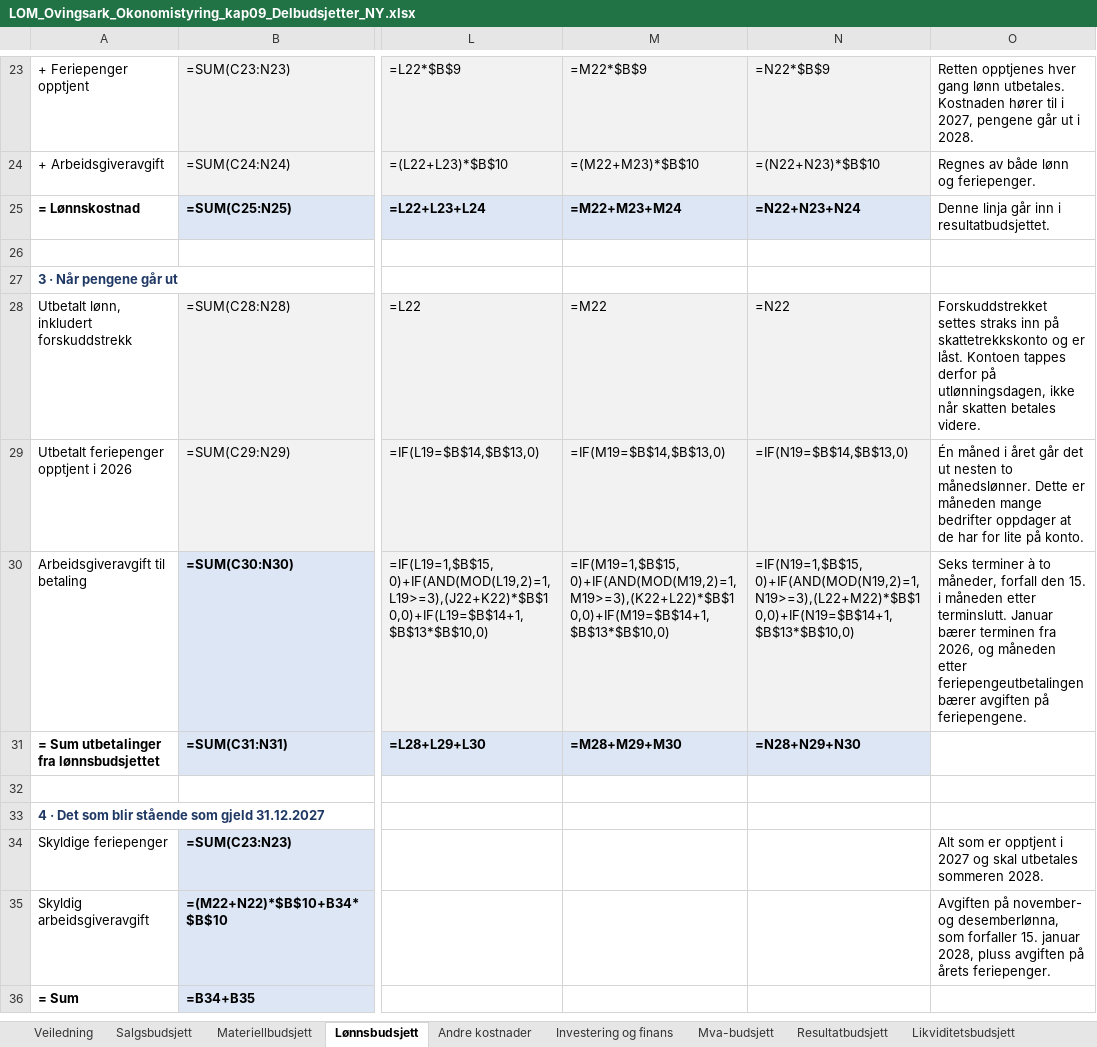
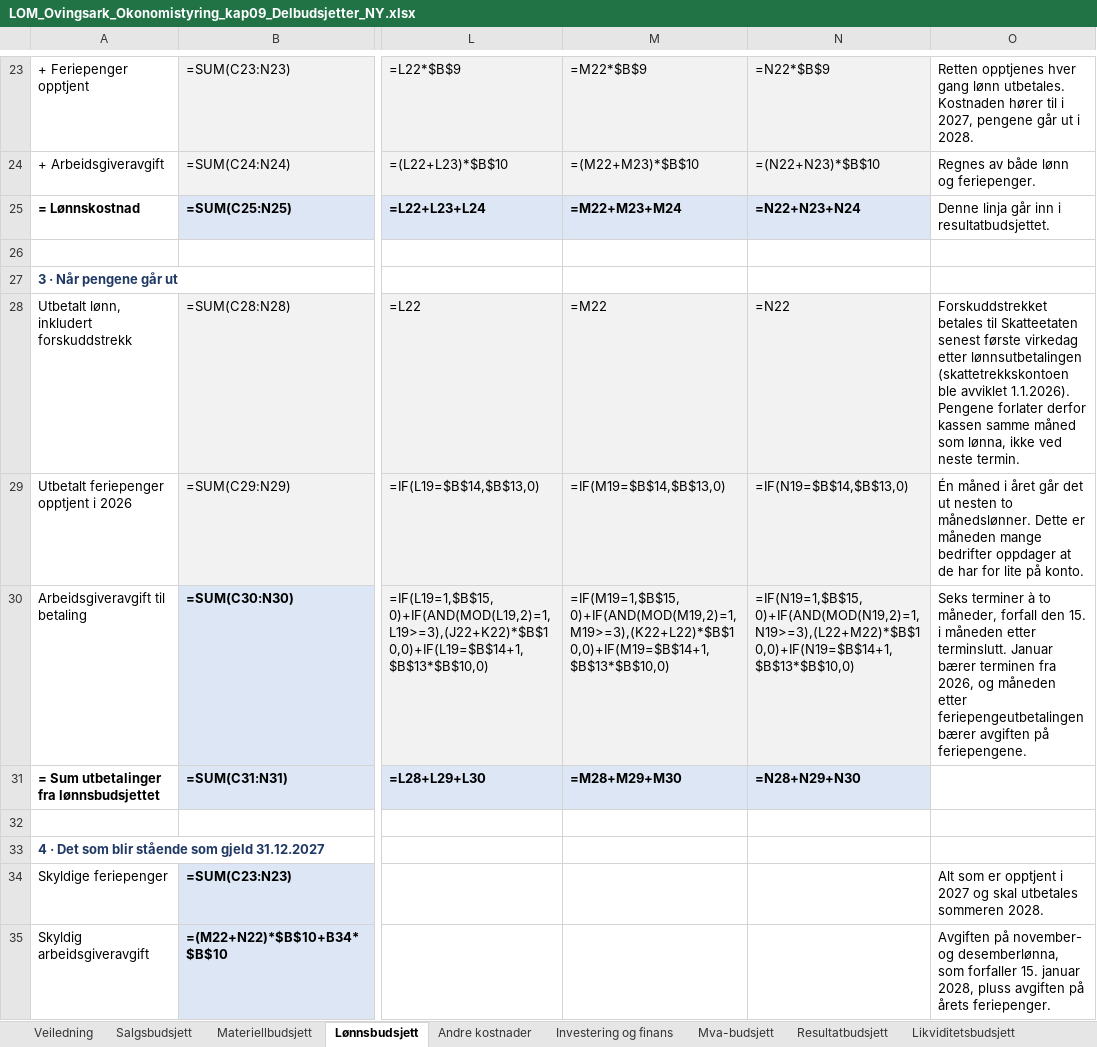
Before and after one commit to Truthseeker1968/lom-app, an Excel workbook: pensum/ok09/LOM_Ovingsark_Okonomistyring_kap09_Delbudsjetter_NY.xlsx, sheet Lønnsbudsjett, drawn as a sheet; only a part is shown, gaps mark what is left out; the shorter side is filled out with more unchanged rows; values as stored, in another font and other column widths than the file's, no borders; formulas without a stored value are shown as written; conditional formats not drawn; the diff names each change by its address in the sheet, - before the commit and + after, or states it on an @@ line.

```diff
--- a/pensum/ok09/LOM_Ovingsark_Okonomistyring_kap09_Delbudsjetter_NY.xlsx (sheet Lønnsbudsjett)
+++ b/pensum/ok09/LOM_Ovingsark_Okonomistyring_kap09_Delbudsjetter_NY.xlsx (sheet Lønnsbudsjett)
-O28: Forskuddstrekket settes straks inn på skattetrekkskonto og er låst. Kontoen tappes derfor på utlønningsdagen, ikke når skatten betales videre.
+O28: Forskuddstrekket betales til Skatteetaten senest første virkedag etter lønnsutbetalingen (skattetrekkskontoen ble avviklet 1.1.2026). Pengene forlater derfor kassen samme måned som lønna, ikke ved neste termin.
```
Also changed, not shown: 9 other files.
